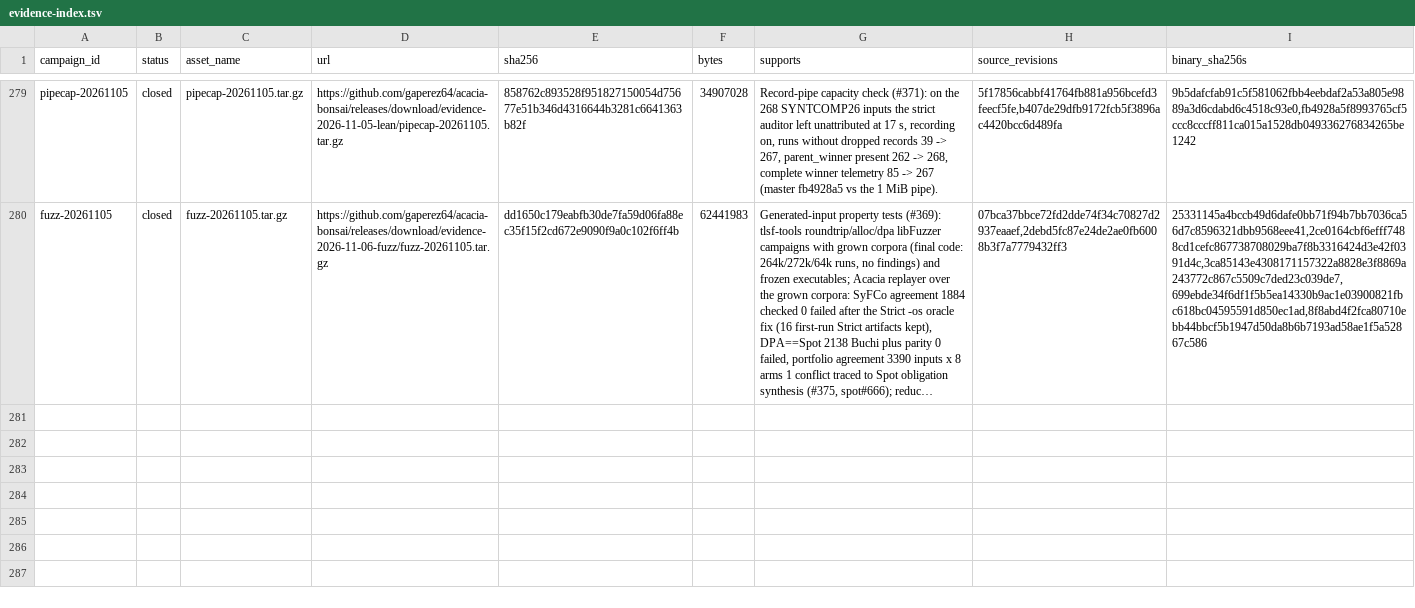
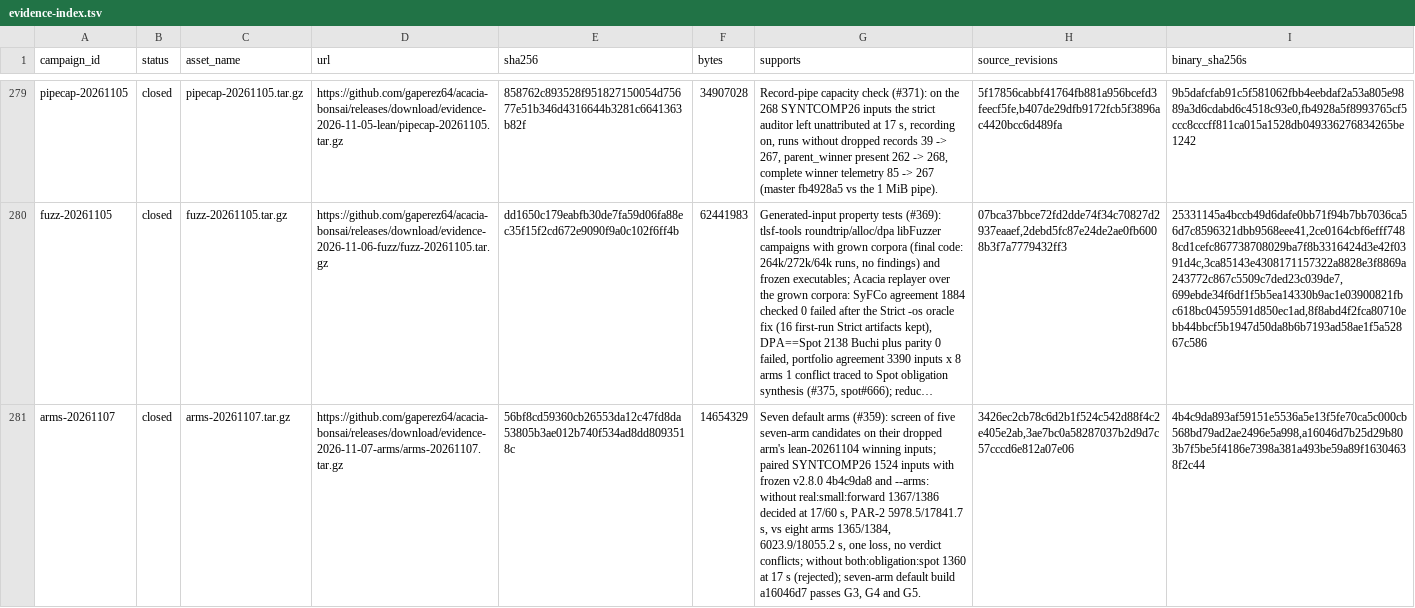
Before and after one commit to gaperez64/acacia-bonsai, a TSV file: benchmarking/evidence-index.tsv, drawn as a sheet; only a part is shown, gaps mark what is left out; long unchanged cells end in …; the diff names each change by its address in the sheet, - before the commit and + after, or states it on an @@ line.

```diff
--- a/benchmarking/evidence-index.tsv
+++ b/benchmarking/evidence-index.tsv
+row 281: arms-20261107 | closed | arms-20261107.tar.gz | https://github.com/gaperez64/acacia-bonsai/releases/download/evidence-2026-11-07-arms/arms-20261107.tar.gz | 56bf8cd59360cb26553da12c47fd8da53805b3ae012b740f534ad8dd8093518c | 14654329 | Seven default arms (#359): screen of five seven-arm candidates on their dropped arm's lean-20261104 winning inputs; paired SYNTCOMP26 1524 inputs with frozen v2.8.0 4b4c9da8 and --arms: without real:small:forward 1367/1386 decided at 17/60 s, PAR-2 5978.5/17841.7 s, vs eight arms 1365/1384, 6023.9/18055.2 s, one loss, no verdict conflicts; without both:obligation:spot 1360 at 17 s (rejected); seven-arm default build a16046d7 passes G3, G4 and G5. | 3426ec2cb78c6d2b1f524c542d88f4c2e405e2ab,3ae7bc0a58287037b2d9d7c57cccd6e812a07e06 | 4b4c9da893af59151e5536a5e13f5fe70ca5c000cb568bd79ad2ae2496e5a998,a16046d7b25d29b803b7f5be5f4186e7398a381a493be59a89f16304638f2c44
```
Also changed, not shown: 1 other file.
